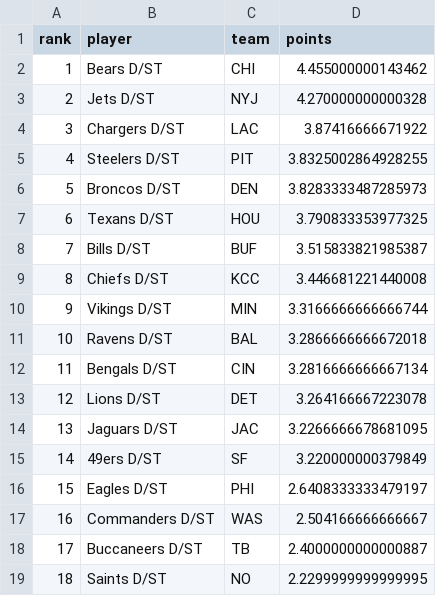
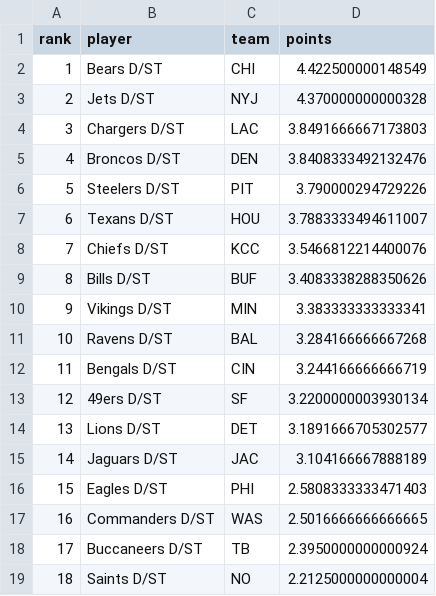
Before and after one commit to mikemartin/fantasy-football-auction-optimizer, a CSV file: data/streaming_dst_wk11_2026.csv, drawn as a sheet; only a part is shown; the diff covers the shown part only.

```diff
--- a/data/streaming_dst_wk11_2026.csv
+++ b/data/streaming_dst_wk11_2026.csv
@@ -1,19 +1,19 @@
 rank,player,team,points
-1,Bears D/ST,CHI,4.455000000143462
-2,Jets D/ST,NYJ,4.270000000000328
-3,Chargers D/ST,LAC,3.87416666671922
-4,Steelers D/ST,PIT,3.8325002864928255
-5,Broncos D/ST,DEN,3.8283333487285973
-6,Texans D/ST,HOU,3.790833353977325
-7,Bills D/ST,BUF,3.515833821985387
-8,Chiefs D/ST,KCC,3.446681221440008
-9,Vikings D/ST,MIN,3.3166666666666744
-10,Ravens D/ST,BAL,3.2866666666672018
-11,Bengals D/ST,CIN,3.2816666666667134
-12,Lions D/ST,DET,3.264166667223078
-13,Jaguars D/ST,JAC,3.2266666678681095
-14,49ers D/ST,SF,3.220000000379849
-15,Eagles D/ST,PHI,2.6408333333479197
-16,Commanders D/ST,WAS,2.504166666666667
-17,Buccaneers D/ST,TB,2.4000000000000887
-18,Saints D/ST,NO,2.2299999999999995
+1,Bears D/ST,CHI,4.422500000148549
+2,Jets D/ST,NYJ,4.370000000000328
+3,Chargers D/ST,LAC,3.8491666667173803
+4,Broncos D/ST,DEN,3.8408333492132476
+5,Steelers D/ST,PIT,3.790000294729226
+6,Texans D/ST,HOU,3.7883333494611007
+7,Chiefs D/ST,KCC,3.5466812214400076
+8,Bills D/ST,BUF,3.4083338288350626
+9,Vikings D/ST,MIN,3.383333333333341
+10,Ravens D/ST,BAL,3.284166666667268
+11,Bengals D/ST,CIN,3.244166666666719
+12,49ers D/ST,SF,3.2200000003930134
+13,Lions D/ST,DET,3.1891666705302577
+14,Jaguars D/ST,JAC,3.104166667888189
+15,Eagles D/ST,PHI,2.5808333333471403
+16,Commanders D/ST,WAS,2.5016666666666665
+17,Buccaneers D/ST,TB,2.3950000000000924
+18,Saints D/ST,NO,2.2125000000000004
```
Also changed, not shown: 12 edited cells elsewhere in this file, data/streaming_k_wk11_2026.csv, data/weekly_wk11_2026.csv, 1 other file.
